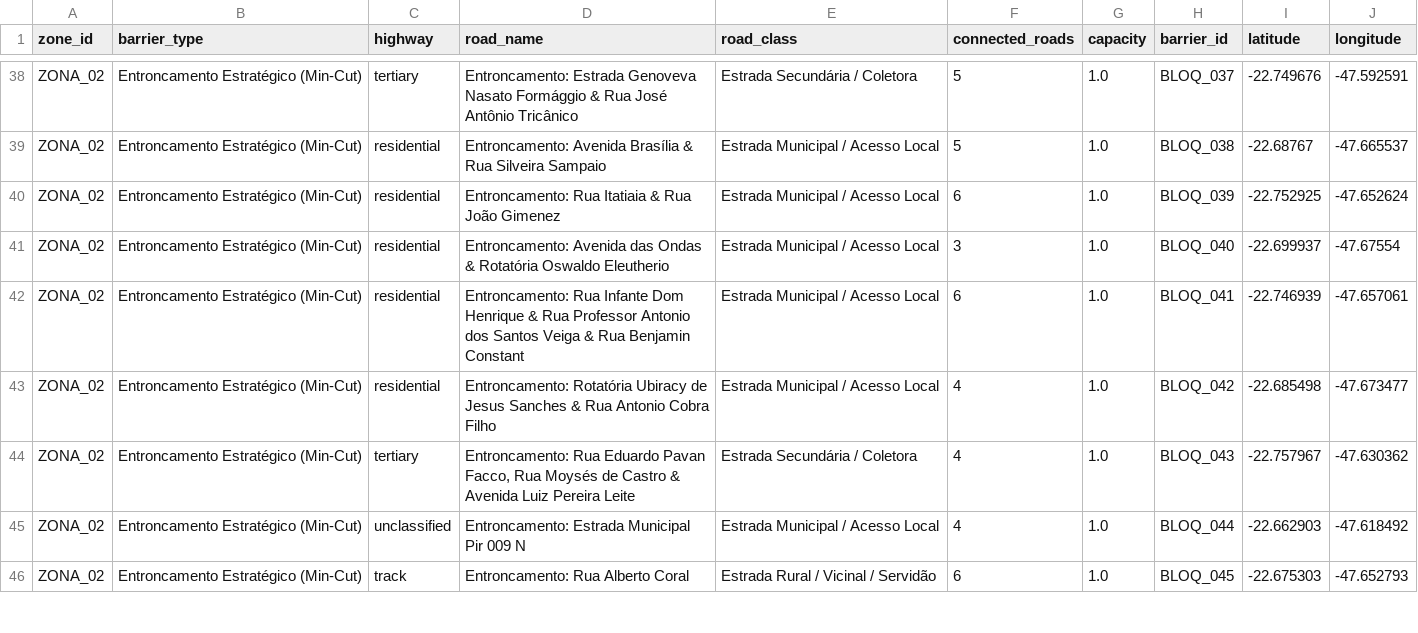
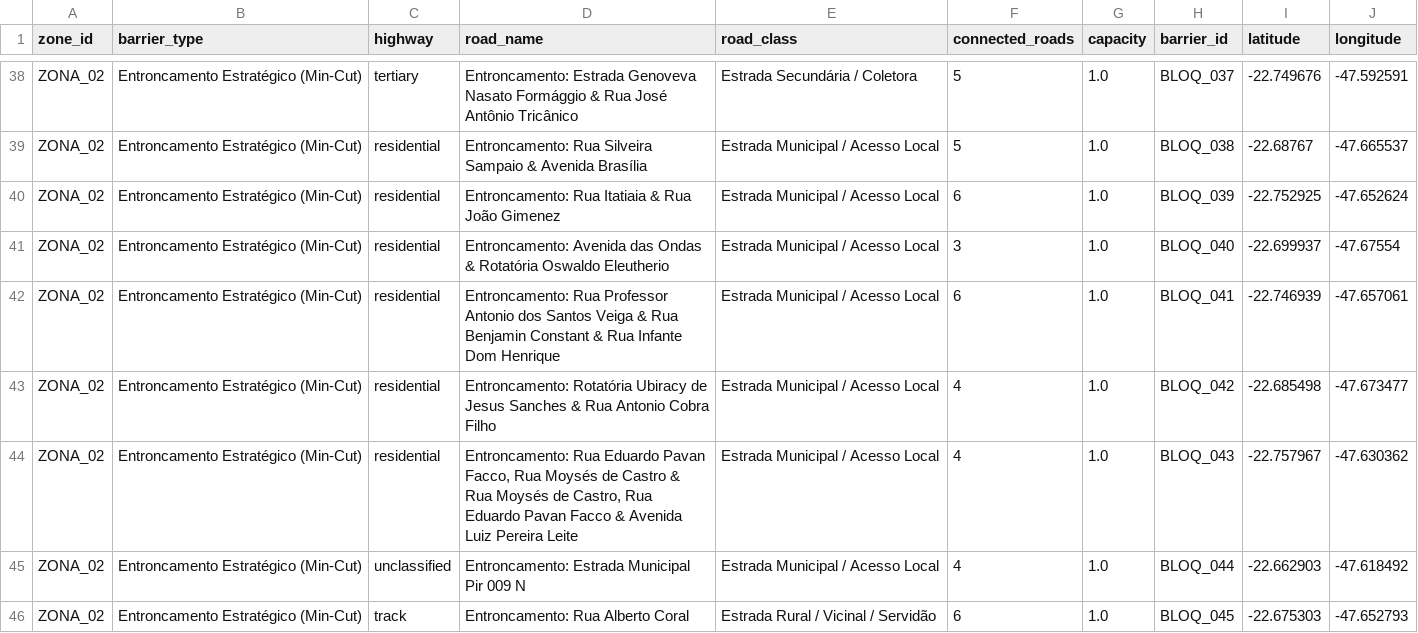
Before and after one commit to fferreir/alocacao-barreiras, a CSV file: resultados/bloqueios_sanitarios.csv, drawn as a sheet; only a part is shown, gaps mark what is left out; the diff covers the shown part only; the diff names each change by its address in the sheet, - before the commit and + after, or states it on an @@ line.

```diff
--- a/resultados/bloqueios_sanitarios.csv
+++ b/resultados/bloqueios_sanitarios.csv
-D39 (road_name): Entroncamento: Avenida Brasília & Rua Silveira Sampaio
+D39 (road_name): Entroncamento: Rua Silveira Sampaio & Avenida Brasília
-D42 (road_name): Entroncamento: Rua Infante Dom Henrique & Rua Professor Antonio dos Santos Veiga & Rua Benjamin Constant
+D42 (road_name): Entroncamento: Rua Professor Antonio dos Santos Veiga & Rua Benjamin Constant & Rua Infante Dom Henrique
-C44 (highway): tertiary
+C44 (highway): residential
-D44 (road_name): …Castro & Avenida Luiz…
+D44 (road_name): …Castro & Rua Moysés de Castro, Rua Eduardo Pavan Facco & Avenida Luiz…
-E44 (road_class): Estrada Secundária / Coletora
+E44 (road_class): Estrada Municipal / Acesso Local
```
Also changed, not shown: 37 edited cells elsewhere in this file, 20 other files.
